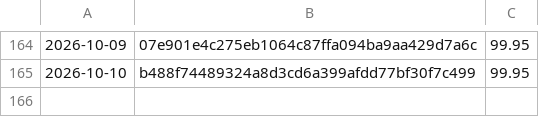
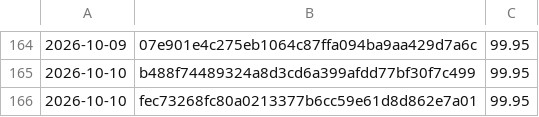
Before and after one commit to Danathar/sensi, a CSV file: coverage-trend.csv, drawn as a sheet; only a part is shown, gaps mark what is left out; the diff names each change by its address in the sheet, - before the commit and + after, or states it on an @@ line.

```diff
--- a/coverage-trend.csv
+++ b/coverage-trend.csv
+row 166: 2026-10-10 | fec73268fc80a0213377b6cc59e61d8d862e7a01 | 99.95
```
